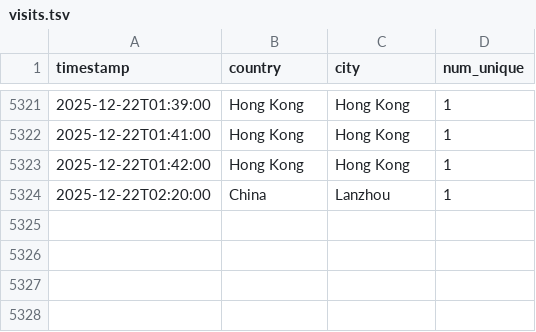
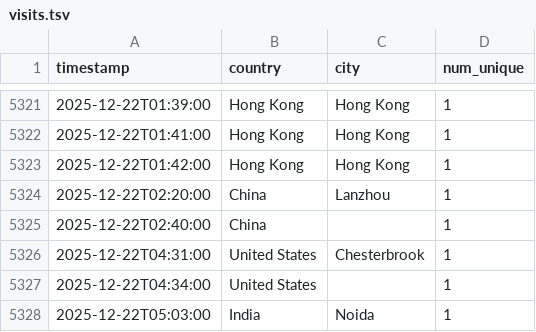
Before and after one commit to michaelsaxon/analytics2map, a TSV file: data/visits.tsv, drawn as a sheet; only a part is shown, gaps mark what is left out.

```diff
--- a/data/visits.tsv
+++ b/data/visits.tsv
@@ -5324 +5324,5 @@ timestamp	country	city	num_unique
 2025-12-22T02:20:00	China	Lanzhou	1
+2025-12-22T02:40:00	China		1
+2025-12-22T04:31:00	United States	Chesterbrook	1
+2025-12-22T04:34:00	United States		1
+2025-12-22T05:03:00	India	Noida	1
```
Also changed, not shown: 4 other files.
